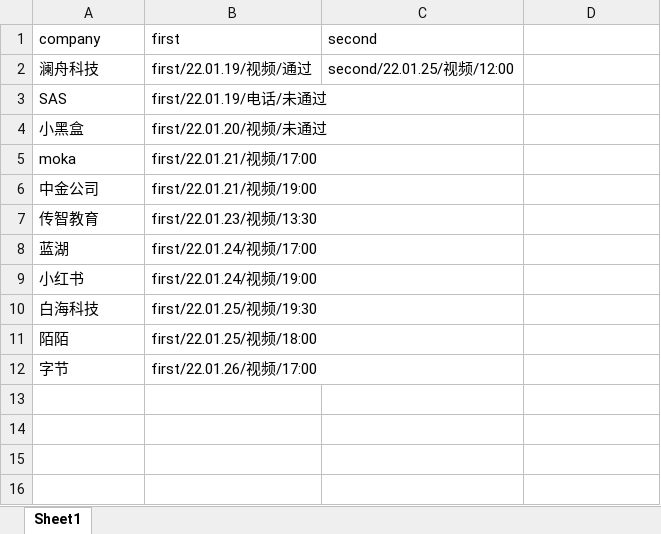
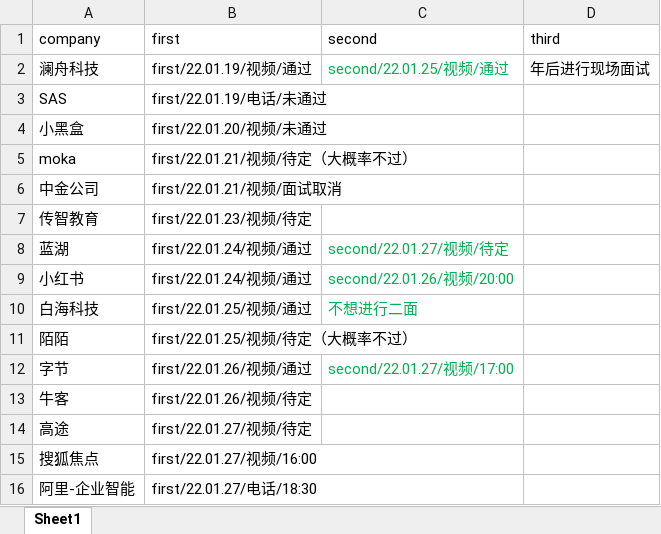
Before and after one commit to windofme1109/JavaScriptNotes, an Excel workbook: Interview/companyAndInterviews.xlsx, sheet Sheet1, drawn as a sheet; values as stored, in another font and other column widths than the file's, no borders; the diff names each change by its address in the sheet, - before the commit and + after, or states it on an @@ line.

```diff
--- a/Interview/companyAndInterviews.xlsx (sheet Sheet1)
+++ b/Interview/companyAndInterviews.xlsx (sheet Sheet1)
-D1: (empty)
+D1: third
-C2 (second): second/22.01.25/视频/12:00
+C2 (second): second/22.01.25/视频/通过
-C2 text colour: black
+C2 text colour: #00B050
-D2 (third): (empty)
+D2 (third): 年后进行现场面试
-B5 (first): first/22.01.21/视频/17:00
+B5 (first): first/22.01.21/视频/待定（大概率不过）
-B6 (first): first/22.01.21/视频/19:00
+B6 (first): first/22.01.21/视频/面试取消
-B7 (first): first/22.01.23/视频/13:30
+B7 (first): first/22.01.23/视频/待定
-B8 (first): first/22.01.24/视频/17:00
+B8 (first): first/22.01.24/视频/通过
-C8 (second): (empty)
+C8 (second): second/22.01.27/视频/待定
-B9 (first): first/22.01.24/视频/19:00
+B9 (first): first/22.01.24/视频/通过
-C9 (second): (empty)
+C9 (second): second/22.01.26/视频/20:00
-B10 (first): first/22.01.25/视频/19:30
+B10 (first): first/22.01.25/视频/通过
-C10 (second): (empty)
+C10 (second): 不想进行二面
-B11 (first): first/22.01.25/视频/18:00
+B11 (first): first/22.01.25/视频/待定（大概率不过）
-B12 (first): first/22.01.26/视频/17:00
+B12 (first): first/22.01.26/视频/通过
-C12 (second): (empty)
+C12 (second): second/22.01.27/视频/17:00
+row 13: 牛客 | first/22.01.26/视频/待定
+row 14: 高途 | first/22.01.27/视频/待定
+row 15: 搜狐焦点 | first/22.01.27/视频/16:00
+row 16: 阿里-企业智能 | first/22.01.27/电话/18:30
```
Also changed, not shown: 1 other file.
